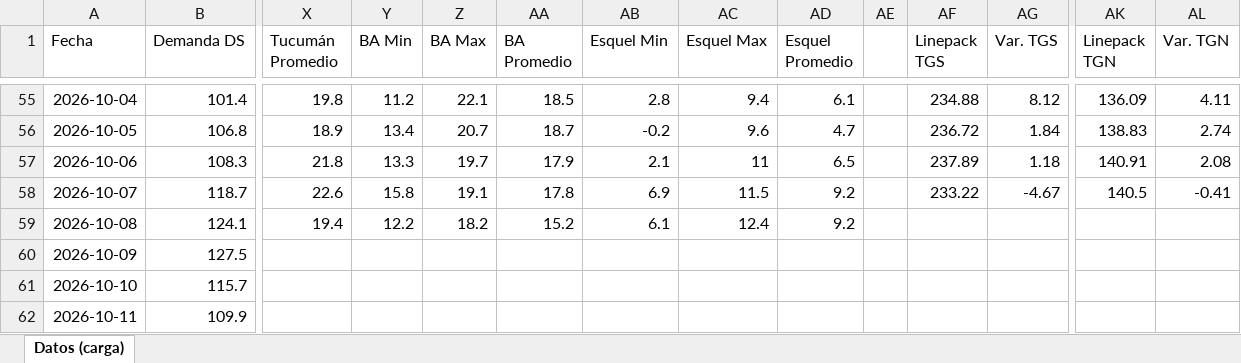
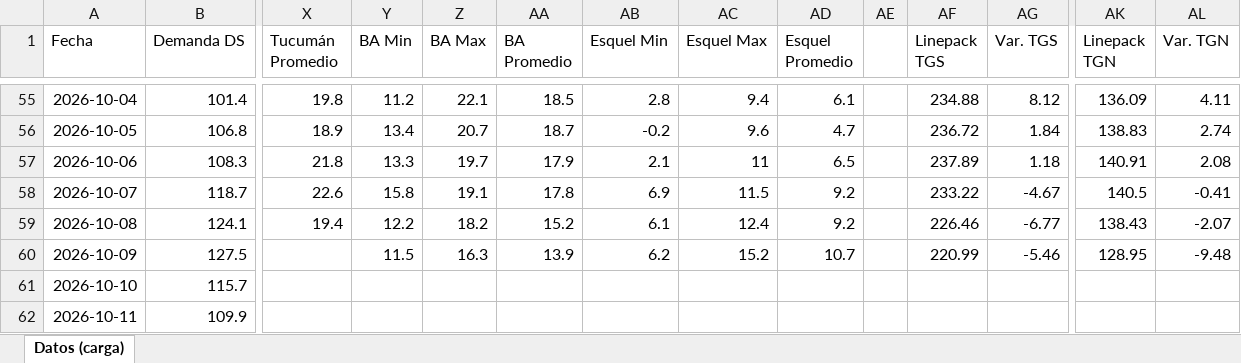
Before and after one commit to RodrigoManassero/estado-sistema-gas-rodrigo, an Excel workbook: data/carga_datos.xlsx, sheet Datos (carga), drawn as a sheet; only a part is shown, gaps mark what is left out; values as stored, in another font and other column widths than the file's, no borders; the diff names each change by its address in the sheet, - before the commit and + after, or states it on an @@ line.

```diff
--- a/data/carga_datos.xlsx (sheet Datos (carga))
+++ b/data/carga_datos.xlsx (sheet Datos (carga))
-AF59 (Linepack TGS): (empty)
+AF59 (Linepack TGS): 226.46
-AG59 (Var. TGS): (empty)
+AG59 (Var. TGS): -6.77
-AK59 (Linepack TGN): (empty)
+AK59 (Linepack TGN): 138.43
-AL59 (Var. TGN): (empty)
+AL59 (Var. TGN): -2.07
-Y60 (BA Min): (empty)
+Y60 (BA Min): 11.5
-Z60 (BA Max): (empty)
+Z60 (BA Max): 16.3
-AA60 (BA Promedio): (empty)
+AA60 (BA Promedio): 13.9
-AB60 (Esquel Min): (empty)
+AB60 (Esquel Min): 6.2
-AC60 (Esquel Max): (empty)
+AC60 (Esquel Max): 15.2
-AD60 (Esquel Promedio): (empty)
+AD60 (Esquel Promedio): 10.7
-AF60 (Linepack TGS): (empty)
+AF60 (Linepack TGS): 220.99
-AG60 (Var. TGS): (empty)
+AG60 (Var. TGS): -5.46
-AK60 (Linepack TGN): (empty)
+AK60 (Linepack TGN): 128.95
-AL60 (Var. TGN): (empty)
+AL60 (Var. TGN): -9.48
```
Also changed, not shown: 30 other files.
